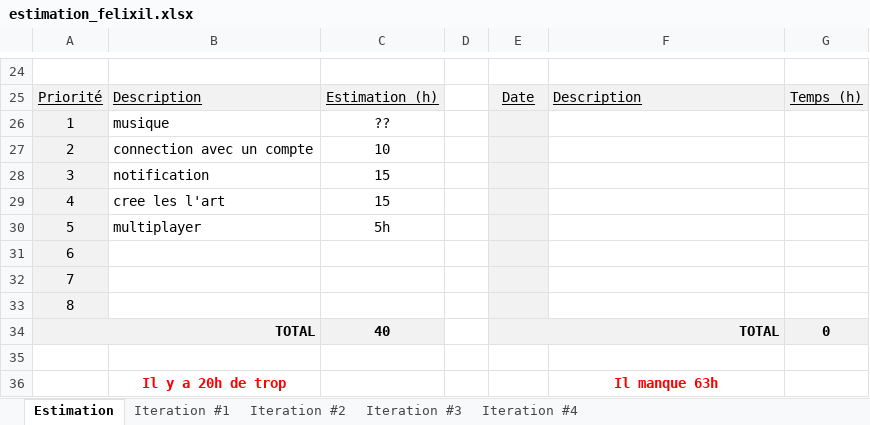
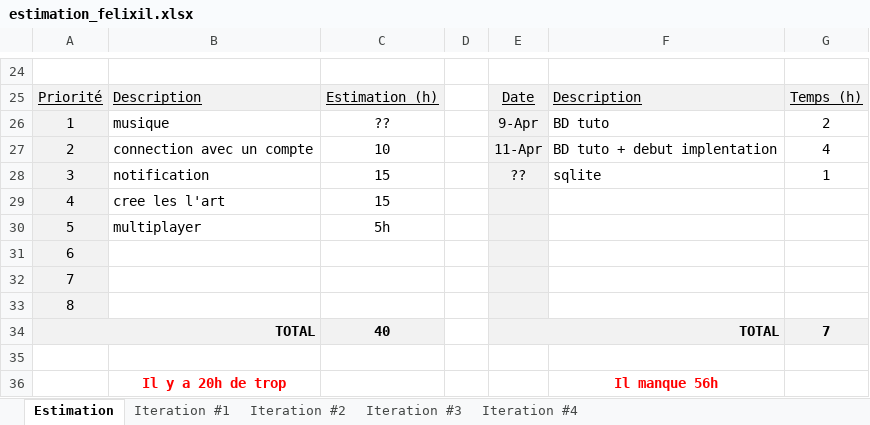
Before and after one commit to felixil/Android_projet, an Excel workbook: Doc/estimation_felixil.xlsx, sheet Estimation, drawn as a sheet; only a part is shown, gaps mark what is left out; values as stored, in another font and other column widths than the file's, no borders; charts and pictures not drawn; the diff names each change by its address in the sheet, - before the commit and + after, or states it on an @@ line.

```diff
--- a/Doc/estimation_felixil.xlsx (sheet Estimation)
+++ b/Doc/estimation_felixil.xlsx (sheet Estimation)
-E26: (empty)
+E26: 9-Apr
-F26: (empty)
+F26: BD tuto
-G26: (empty)
+G26: 2
-E27: (empty)
+E27: 11-Apr
-F27: (empty)
+F27: BD tuto + debut implentation
-G27: (empty)
+G27: 4
-E28: (empty)
+E28: ??
-F28: (empty)
+F28: sqlite
-G28: (empty)
+G28: 1
-G34: 0
+G34: 7
-F36: Il manque 63h
+F36: Il manque 56h
```
Also changed, not shown: sheet Iteration #1, sheet Iteration #2, 23 other files.
